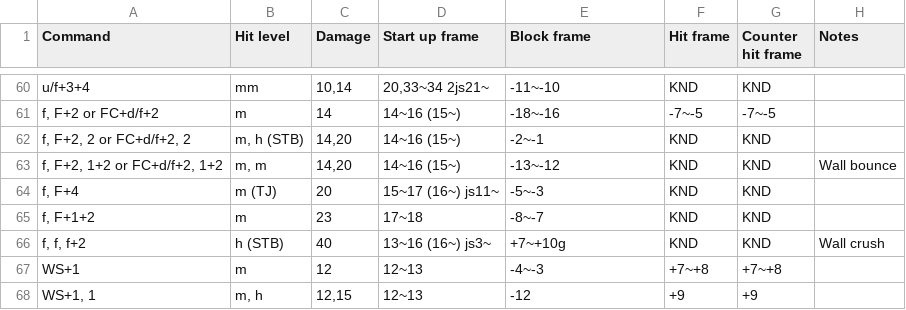
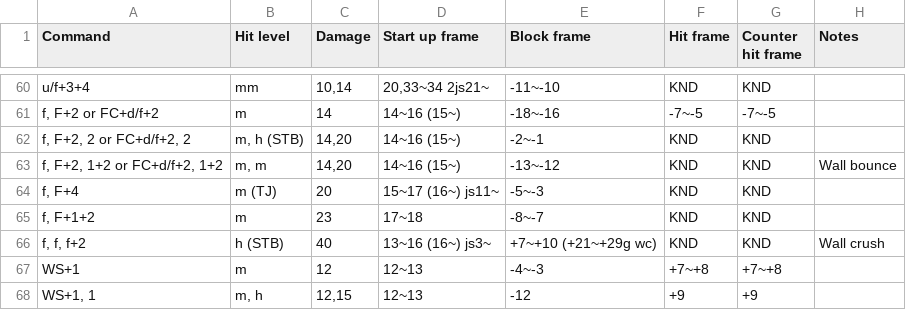
Before and after one commit to pbruvoll/rbnTekkenFrameData, a CSV file: frameData/T7/csv/Claudio/Claudio-special.csv, drawn as a sheet; only a part is shown, gaps mark what is left out.

Commit message:
Claudio 5.00 - Mollatt

```diff
--- a/frameData/T7/csv/Claudio/Claudio-special.csv
+++ b/frameData/T7/csv/Claudio/Claudio-special.csv
@@ -65,3 +65,3 @@ f, F+4;m (TJ);20;15~17 (16~) js11~;-5~-3;KND;KND;
 f, F+1+2;m;23;17~18;-8~-7;KND;KND;
-f, f, f+2;h (STB);40;13~16 (16~) js3~;+7~+10g;KND;KND;Wall crush
+f, f, f+2;h (STB);40;13~16 (16~) js3~;+7~+10 (+21~+29g wc);KND;KND;Wall crush
 WS+1;m;12;12~13;-4~-3;+7~+8;+7~+8;
```
